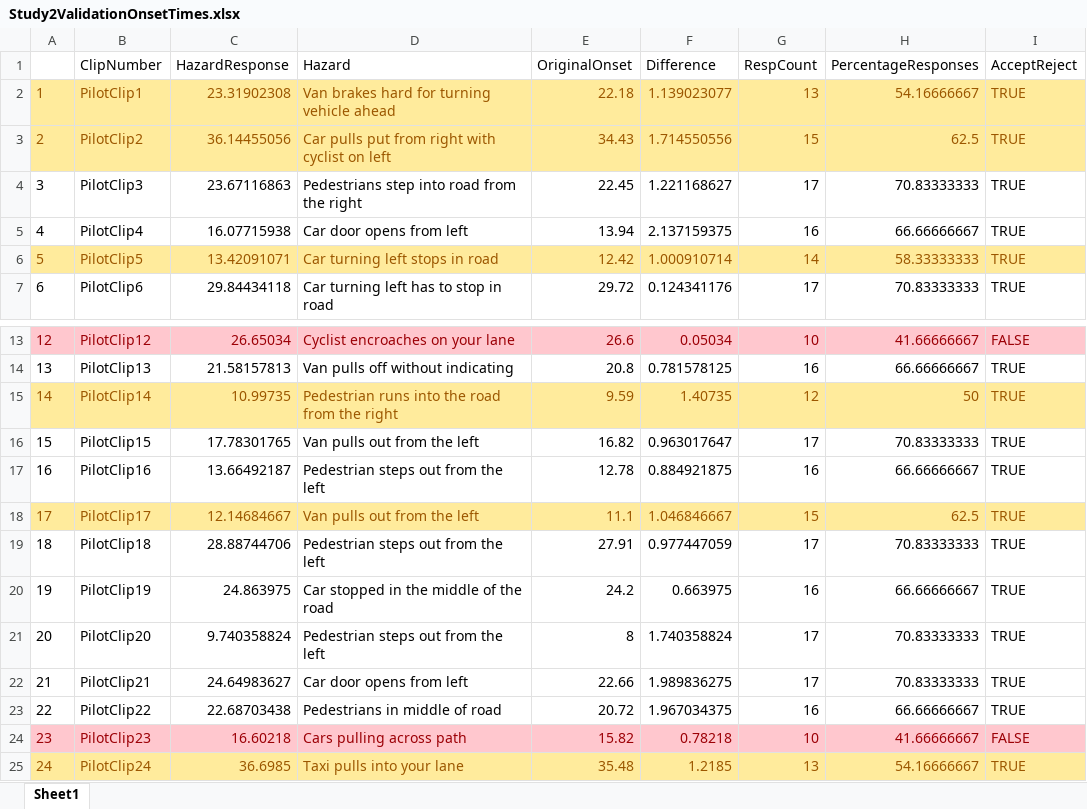
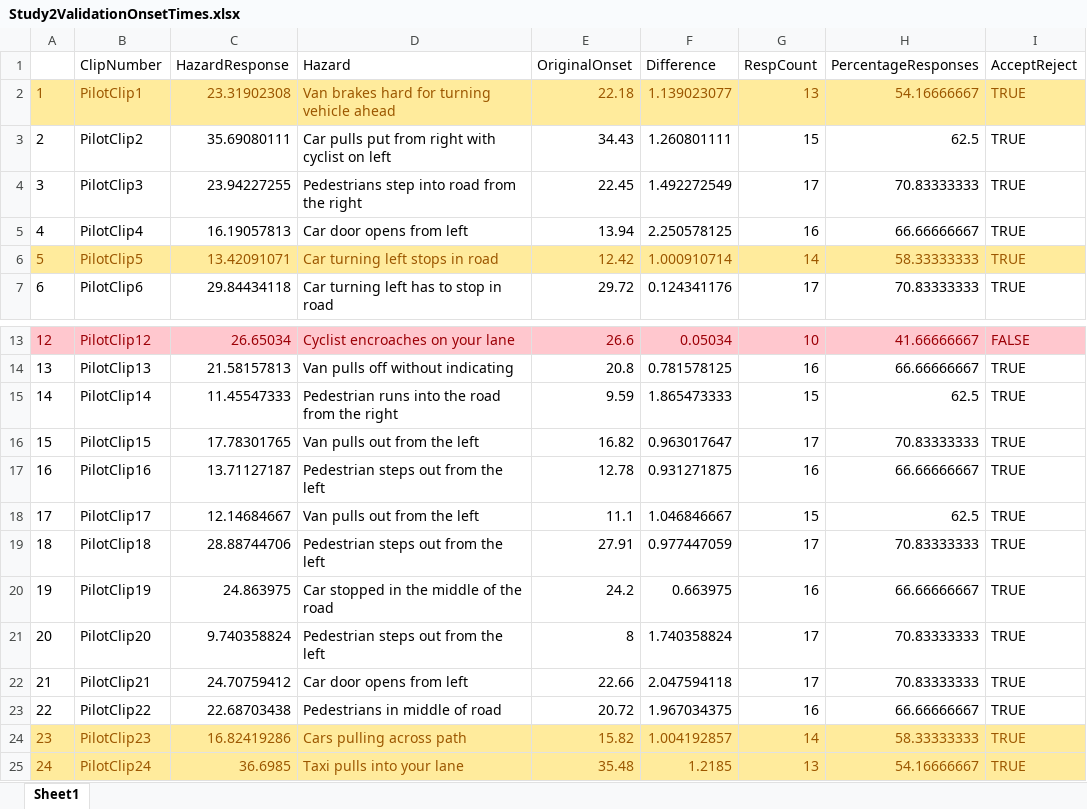
Before and after one commit to thomasgoodge/PhDRScripts, an Excel workbook: Study2Analysis/Study2ValidationOnsetTimes.xlsx, sheet Sheet1, drawn as a sheet; only a part is shown, gaps mark what is left out; values as stored, in another font and other column widths than the file's, no borders; the diff names each change by its address in the sheet, - before the commit and + after, or states it on an @@ line.

Commit message:
Analysis with Offset times

```diff
--- a/Study2Analysis/Study2ValidationOnsetTimes.xlsx (sheet Sheet1)
+++ b/Study2Analysis/Study2ValidationOnsetTimes.xlsx (sheet Sheet1)
@@ A3:I3 fill: #FFEB9C → none, text colour: #9C5700 → black @@
-C3 (HazardResponse): 36.14455056
+C3 (HazardResponse): 35.69080111
-F3 (Difference): 1.714550556
+F3 (Difference): 1.260801111
-C4 (HazardResponse): 23.67116863
+C4 (HazardResponse): 23.94227255
-F4 (Difference): 1.221168627
+F4 (Difference): 1.492272549
-C5 (HazardResponse): 16.07715938
+C5 (HazardResponse): 16.19057813
-F5 (Difference): 2.137159375
+F5 (Difference): 2.250578125
@@ A15:I15 fill: #FFEB9C → none, text colour: #9C5700 → black @@
-C15 (HazardResponse): 10.99735
+C15 (HazardResponse): 11.45547333
-F15 (Difference): 1.40735
+F15 (Difference): 1.865473333
-G15 (RespCount): 12
+G15 (RespCount): 15
-H15 (PercentageResponses): 50
+H15 (PercentageResponses): 62.5
-C17 (HazardResponse): 13.66492187
+C17 (HazardResponse): 13.71127187
-F17 (Difference): 0.884921875
+F17 (Difference): 0.931271875
@@ A18:I18 fill: #FFEB9C → none, text colour: #9C5700 → black @@
-C22 (HazardResponse): 24.64983627
+C22 (HazardResponse): 24.70759412
-F22 (Difference): 1.989836275
+F22 (Difference): 2.047594118
@@ A24:I24 fill: #FFC7CE → #FFEB9C, text colour: #9C0006 → #9C5700 @@
-C24 (HazardResponse): 16.60218
+C24 (HazardResponse): 16.82419286
-F24 (Difference): 0.78218
+F24 (Difference): 1.004192857
-G24 (RespCount): 10
+G24 (RespCount): 14
-H24 (PercentageResponses): 41.66666667
+H24 (PercentageResponses): 58.33333333
-I24 (AcceptReject): FALSE
+I24 (AcceptReject): TRUE
```
Also changed, not shown: 1 other file.
